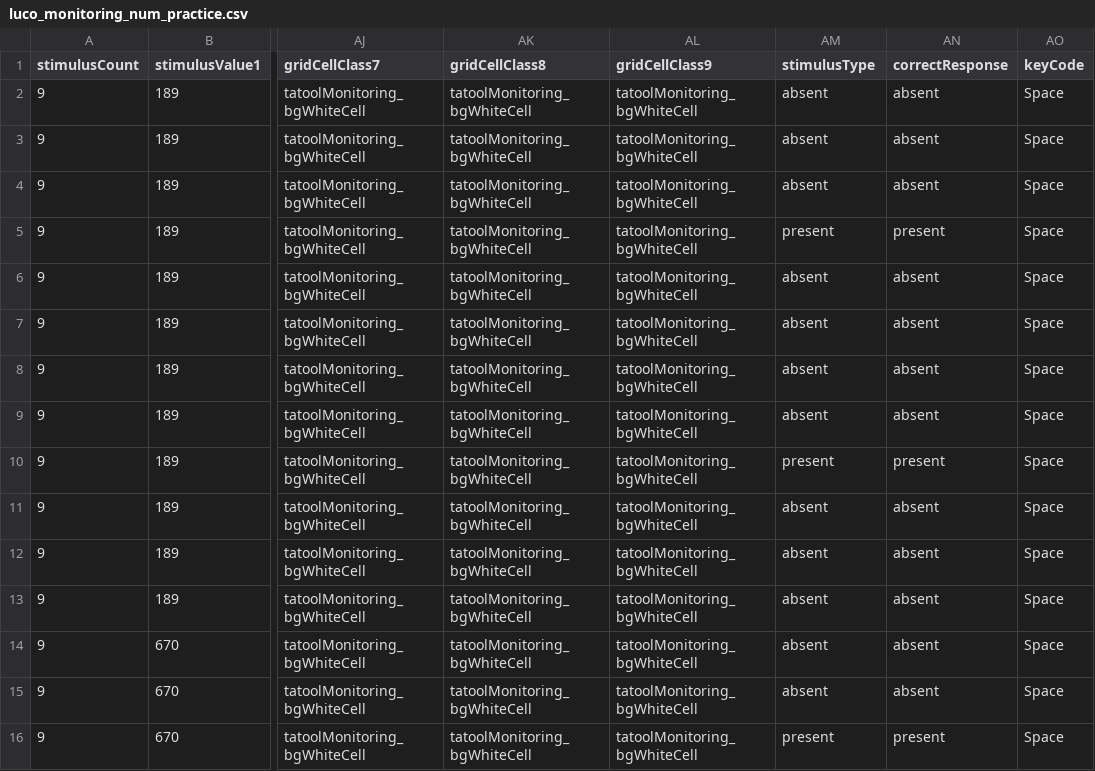
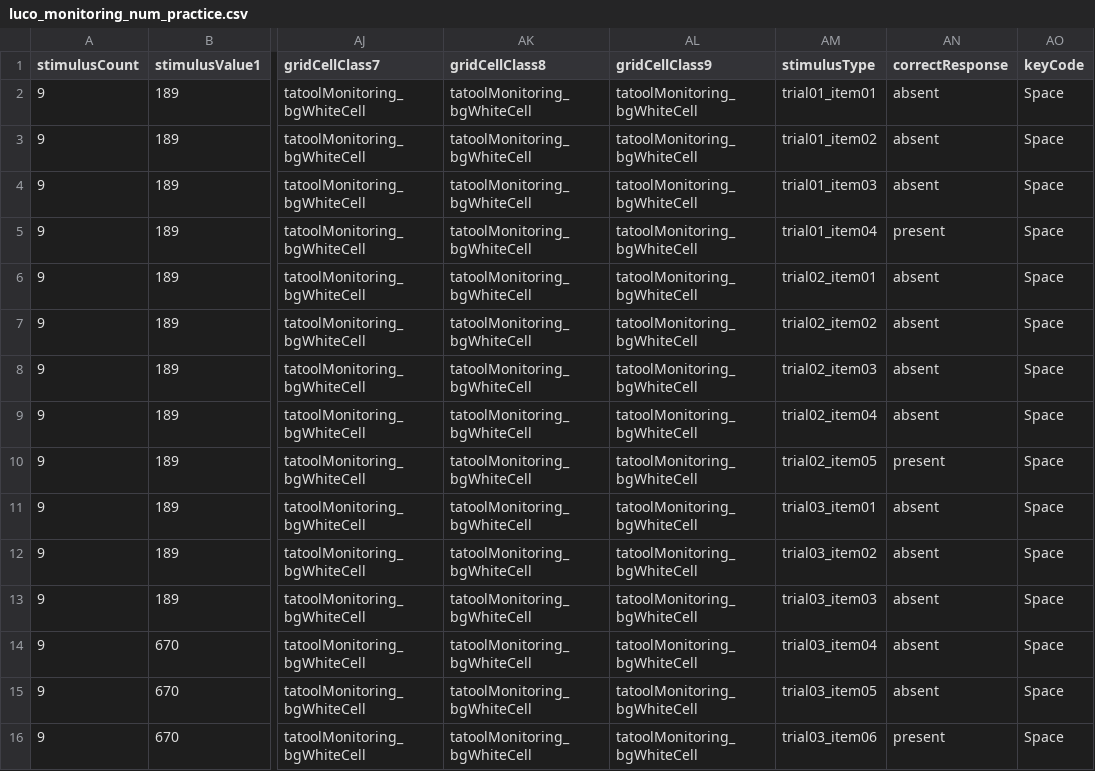
Before and after one commit to tatool/tatool-web, a CSV file: app/projects/public/uzh-luco-battery/stimuli/luco_monitoring_num_practice.csv, drawn as a sheet; only a part is shown, gaps mark what is left out; the diff names each change by its address in the sheet, - before the commit and + after, or states it on an @@ line.

```diff
--- a/app/projects/public/uzh-luco-battery/stimuli/luco_monitoring_num_practice.csv
+++ b/app/projects/public/uzh-luco-battery/stimuli/luco_monitoring_num_practice.csv
-AM2 (stimulusType): absent
+AM2 (stimulusType): trial01_item01
-AM3 (stimulusType): absent
+AM3 (stimulusType): trial01_item02
-AM4 (stimulusType): absent
+AM4 (stimulusType): trial01_item03
-AM5 (stimulusType): present
+AM5 (stimulusType): trial01_item04
-AM6 (stimulusType): absent
+AM6 (stimulusType): trial02_item01
-AM7 (stimulusType): absent
+AM7 (stimulusType): trial02_item02
-AM8 (stimulusType): absent
+AM8 (stimulusType): trial02_item03
-AM9 (stimulusType): absent
+AM9 (stimulusType): trial02_item04
-AM10 (stimulusType): present
+AM10 (stimulusType): trial02_item05
-AM11 (stimulusType): absent
+AM11 (stimulusType): trial03_item01
-AM12 (stimulusType): absent
+AM12 (stimulusType): trial03_item02
-AM13 (stimulusType): absent
+AM13 (stimulusType): trial03_item03
-AM14 (stimulusType): absent
+AM14 (stimulusType): trial03_item04
-AM15 (stimulusType): absent
+AM15 (stimulusType): trial03_item05
-AM16 (stimulusType): present
+AM16 (stimulusType): trial03_item06
```
Also changed, not shown: app/projects/public/uzh-luco-battery/stimuli/luco_monitoring_fig.csv, app/projects/public/uzh-luco-battery/stimuli/luco_monitoring_fig_practice.csv, 10 other files.
